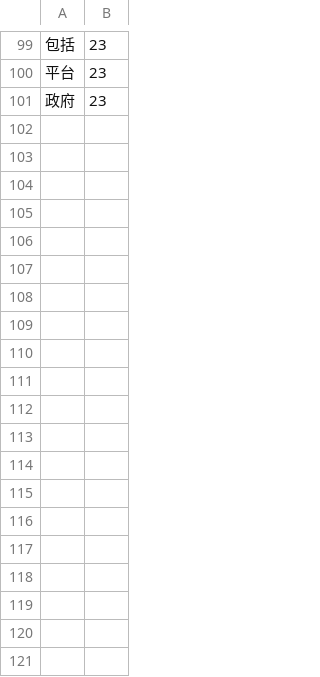
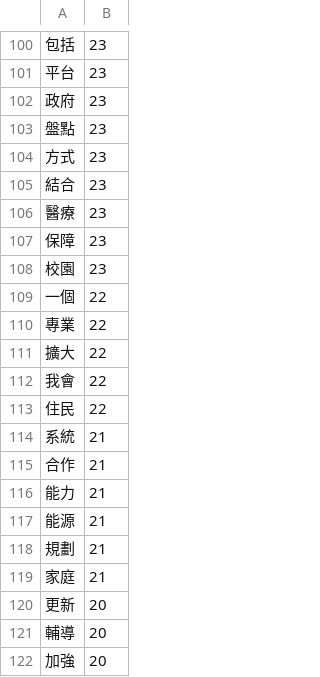
Before and after one commit to asheliao/2018NTPCMayorPolicyAnalysis, a CSV file: dpp_frequency.csv, drawn as a sheet; only a part is shown, gaps mark what is left out; the diff covers the shown part only.

```diff
--- a/dpp_frequency.csv
+++ b/dpp_frequency.csv
@@ -101 +102,21 @@
 政府,23
+盤點,23
+方式,23
+結合,23
+醫療,23
+保障,23
+校園,23
+一個,22
+專業,22
+擴大,22
+我會,22
+住民,22
+系統,21
+合作,21
+能力,21
+能源,21
+規劃,21
+家庭,21
+更新,20
+輔導,20
+加強,20
```
Also changed, not shown: 39 added rows, 9 removed rows and 4 edited cells elsewhere in this file, kmt_frequency.csv, 3 other files.
